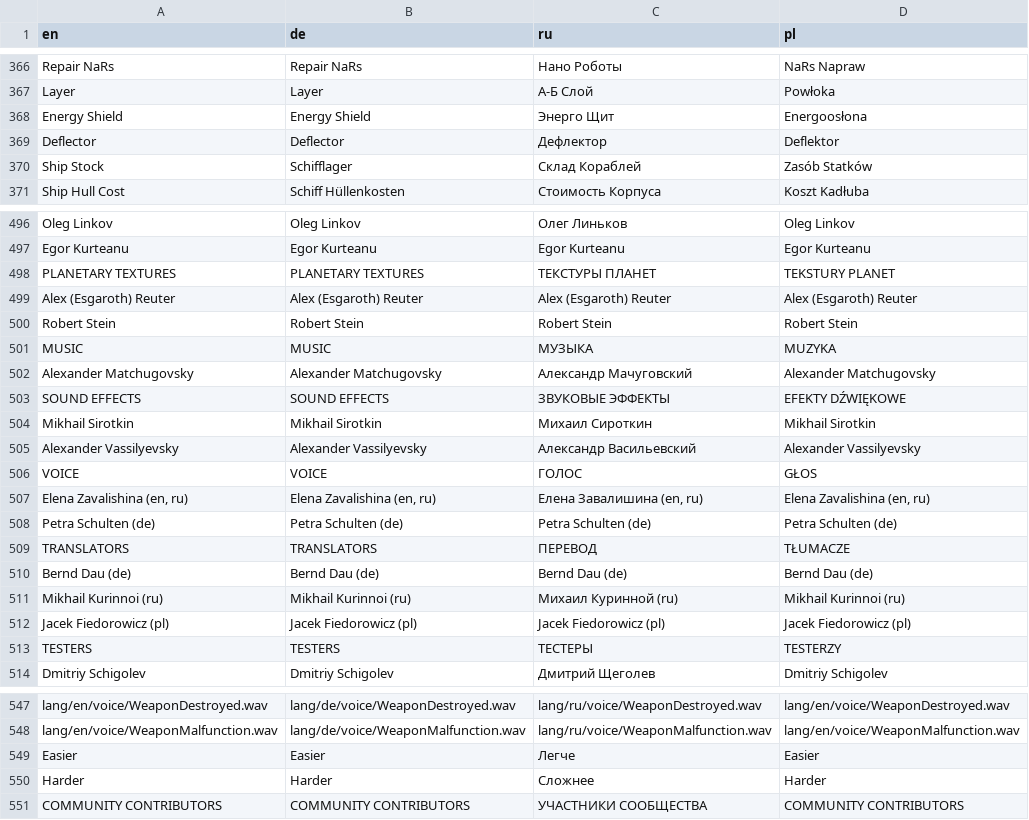
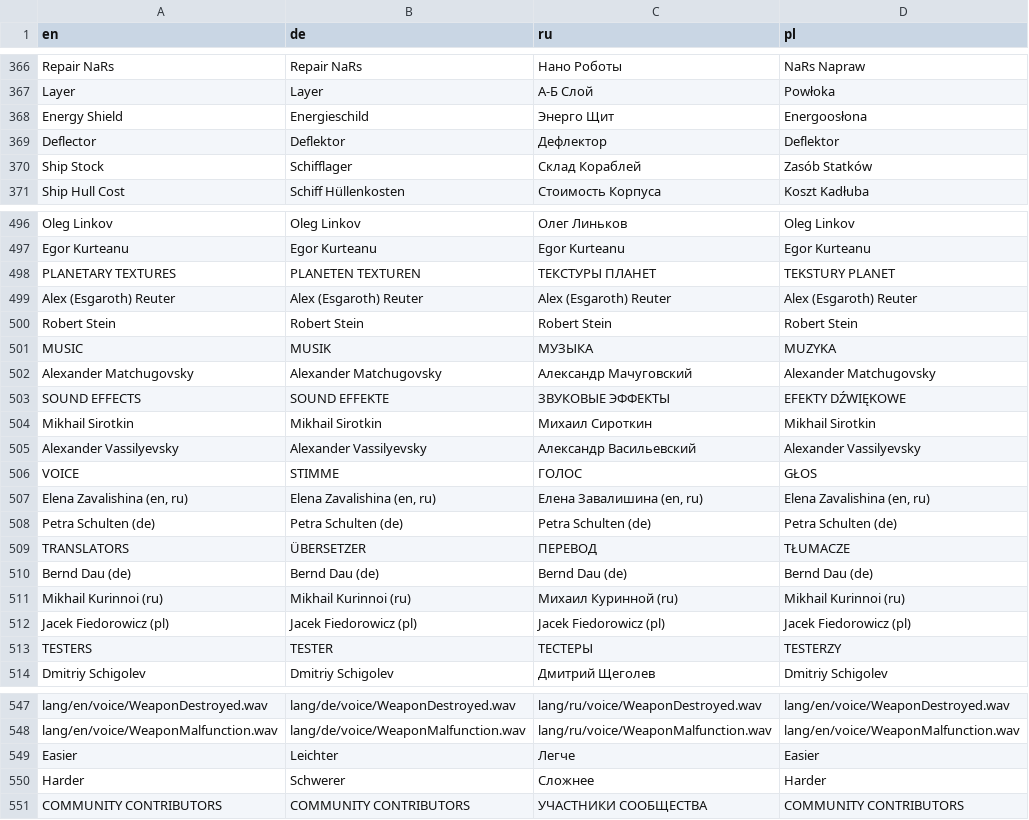
Before and after one commit to viewizard/astromenace, a CSV file: gamedata/lang/text.csv, drawn as a sheet; only a part is shown, gaps mark what is left out; the diff covers the shown part only.

```diff
--- a/gamedata/lang/text.csv
+++ b/gamedata/lang/text.csv
@@ -367,4 +367,4 @@
 "Layer";"Layer";"A-Б Слой";"Powłoka"
-"Energy Shield";"Energy Shield";"Энерго Щит";"Energoosłona"
-"Deflector";"Deflector";"Дефлектор";"Deflektor"
+"Energy Shield";"Energieschild";"Энерго Щит";"Energoosłona"
+"Deflector";"Deflektor";"Дефлектор";"Deflektor"
 "Ship Stock";"Schifflager";"Склад Кораблей";"Zasób Statków"
@@ -497,14 +497,14 @@
 "Egor Kurteanu";"Egor Kurteanu";"Egor Kurteanu";"Egor Kurteanu"
-"PLANETARY TEXTURES";"PLANETARY TEXTURES";"ТЕКСТУРЫ ПЛАНЕТ";"TEKSTURY PLANET"
+"PLANETARY TEXTURES";"PLANETEN TEXTUREN";"ТЕКСТУРЫ ПЛАНЕТ";"TEKSTURY PLANET"
 "Alex (Esgaroth) Reuter";"Alex (Esgaroth) Reuter";"Alex (Esgaroth) Reuter";"Alex (Esgaroth) Reuter"
 "Robert Stein";"Robert Stein";"Robert Stein";"Robert Stein"
-"MUSIC";"MUSIC";"МУЗЫКА";"MUZYKA"
+"MUSIC";"MUSIK";"МУЗЫКА";"MUZYKA"
 "Alexander Matchugovsky";"Alexander Matchugovsky";"Александр Мачуговский";"Alexander Matchugovsky"
-"SOUND EFFECTS";"SOUND EFFECTS";"ЗВУКОВЫЕ ЭФФЕКТЫ";"EFEKTY DŹWIĘKOWE"
+"SOUND EFFECTS";"SOUND EFFEKTE";"ЗВУКОВЫЕ ЭФФЕКТЫ";"EFEKTY DŹWIĘKOWE"
 "Mikhail Sirotkin";"Mikhail Sirotkin";"Михаил Сироткин";"Mikhail Sirotkin"
 "Alexander Vassilyevsky";"Alexander Vassilyevsky";"Александр Васильевский";"Alexander Vassilyevsky"
-"VOICE";"VOICE";"ГОЛОС";"GŁOS"
+"VOICE";"STIMME";"ГОЛОС";"GŁOS"
 "Elena Zavalishina (en, ru)";"Elena Zavalishina (en, ru)";"Елена Завалишина (en, ru)";"Elena Zavalishina (en, ru)"
 "Petra Schulten (de)";"Petra Schulten (de)";"Petra Schulten (de)";"Petra Schulten (de)"
-"TRANSLATORS";"TRANSLATORS";"ПЕРЕВОД";"TŁUMACZE"
+"TRANSLATORS";"ÜBERSETZER";"ПЕРЕВОД";"TŁUMACZE"
 "Bernd Dau (de)";"Bernd Dau (de)";"Bernd Dau (de)";"Bernd Dau (de)"
@@ -512,3 +512,3 @@
 "Jacek Fiedorowicz (pl)";"Jacek Fiedorowicz (pl)";"Jacek Fiedorowicz (pl)";"Jacek Fiedorowicz (pl)"
-"TESTERS";"TESTERS";"ТЕСТЕРЫ";"TESTERZY"
+"TESTERS";"TESTER";"ТЕСТЕРЫ";"TESTERZY"
 "Dmitriy Schigolev";"Dmitriy Schigolev";"Дмитрий Щеголев";"Dmitriy Schigolev"
@@ -548,4 +548,4 @@
 "lang/en/voice/WeaponMalfunction.wav";"lang/de/voice/WeaponMalfunction.wav";"lang/ru/voice/WeaponMalfunction.wav";"lang/en/voice/WeaponMalfunction.wav"
-"Easier";"Easier";"Легче";"Easier"
-"Harder";"Harder";"Сложнее";"Harder"
+"Easier";"Leichter";"Легче";"Easier"
+"Harder";"Schwerer";"Сложнее";"Harder"
 "COMMUNITY CONTRIBUTORS";"COMMUNITY CONTRIBUTORS";"УЧАСТНИКИ СООБЩЕСТВА";"COMMUNITY CONTRIBUTORS"
```
Also changed, not shown: 4 edited cells elsewhere in this file, 1 other file.
